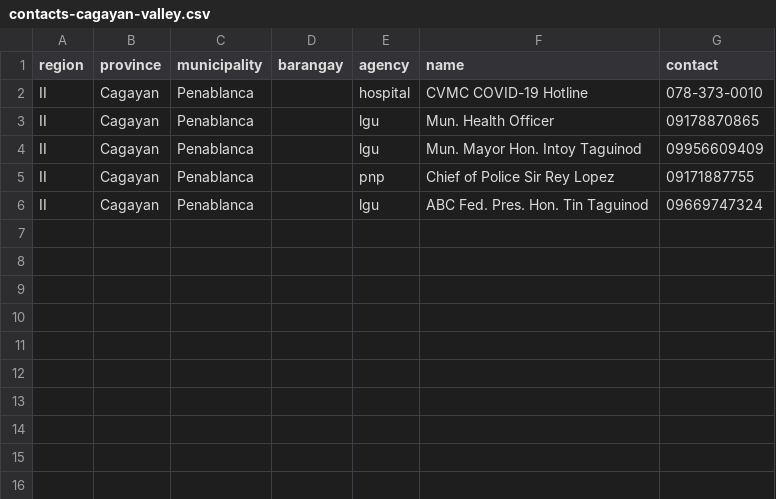
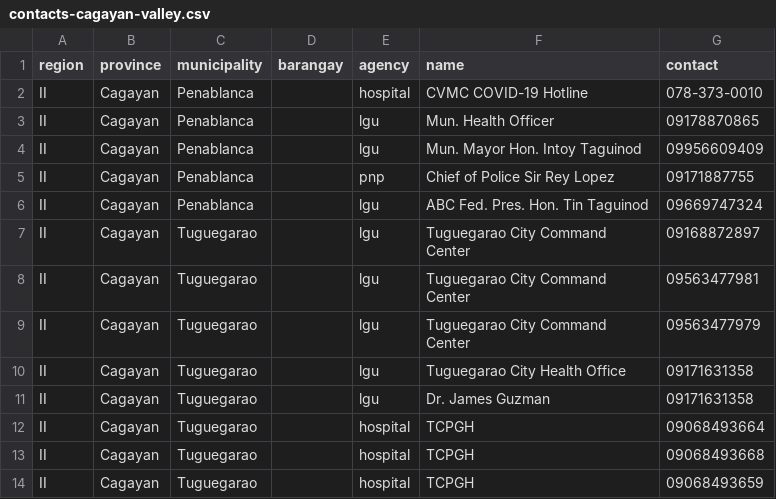
Before and after one commit to HackTheNorth-PH/ph-health-hotlines, a CSV file: regions/contacts-cagayan-valley.csv, drawn as a sheet.

Commit message:
Update cagayan valley contacts
Add Tuguegarao hotlines

```diff
--- a/regions/contacts-cagayan-valley.csv
+++ b/regions/contacts-cagayan-valley.csv
@@ -6 +6,9 @@ region,province,municipality,barangay,agency,name,contact
 "II","Cagayan","Penablanca","","lgu","ABC Fed. Pres. Hon. Tin Taguinod","09669747324"
+"II","Cagayan","Tuguegarao","","lgu","Tuguegarao City Command Center","09168872897"
+"II","Cagayan","Tuguegarao","","lgu","Tuguegarao City Command Center","09563477981"
+"II","Cagayan","Tuguegarao","","lgu","Tuguegarao City Command Center","09563477979"
+"II","Cagayan","Tuguegarao","","lgu","Tuguegarao City Health Office","09171631358"
+"II","Cagayan","Tuguegarao","","lgu","Dr. James Guzman","09171631358"
+"II","Cagayan","Tuguegarao","","hospital","TCPGH","09068493664"
+"II","Cagayan","Tuguegarao","","hospital","TCPGH","09068493668"
+"II","Cagayan","Tuguegarao","","hospital","TCPGH","09068493659"
```
